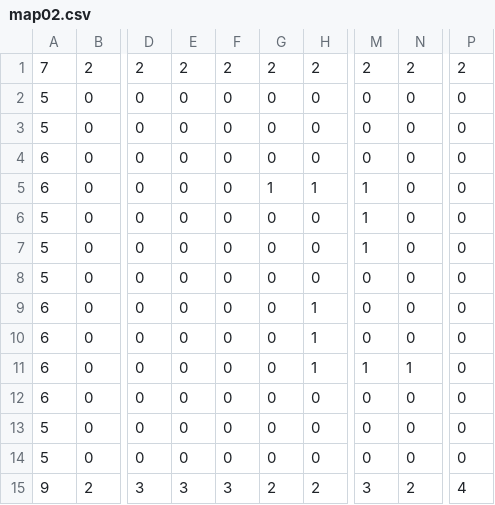
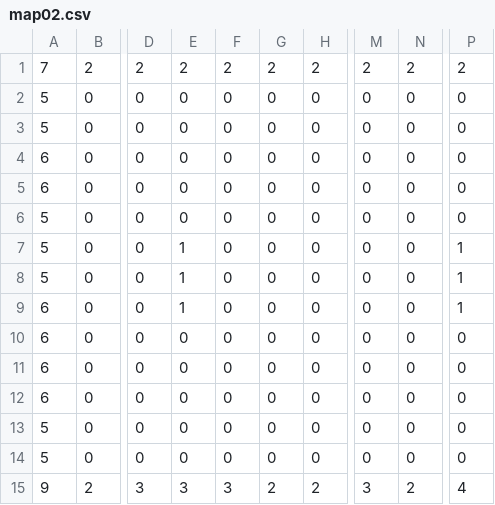
Before and after one commit to Takumu0221/TankGame, a CSV file: map/map02.csv, drawn as a sheet; only a part is shown, gaps mark what is left out; the diff names each change by its address in the sheet, - before the commit and + after, or states it on an @@ line.

```diff
--- a/map/map02.csv
+++ b/map/map02.csv
-G5: 1
+G5: 0
-H5: 1
+H5: 0
-M5:M7: 1
+M5:M7: 0
-E7:E9: 0
+E7:E9: 1
-P7:P9: 0
+P7:P9: 1
-H9:H11: 1
+H9:H11: 0
-M11: 1
+M11: 0
-N11: 1
+N11: 0
```
Also changed, not shown: 1 other file.
